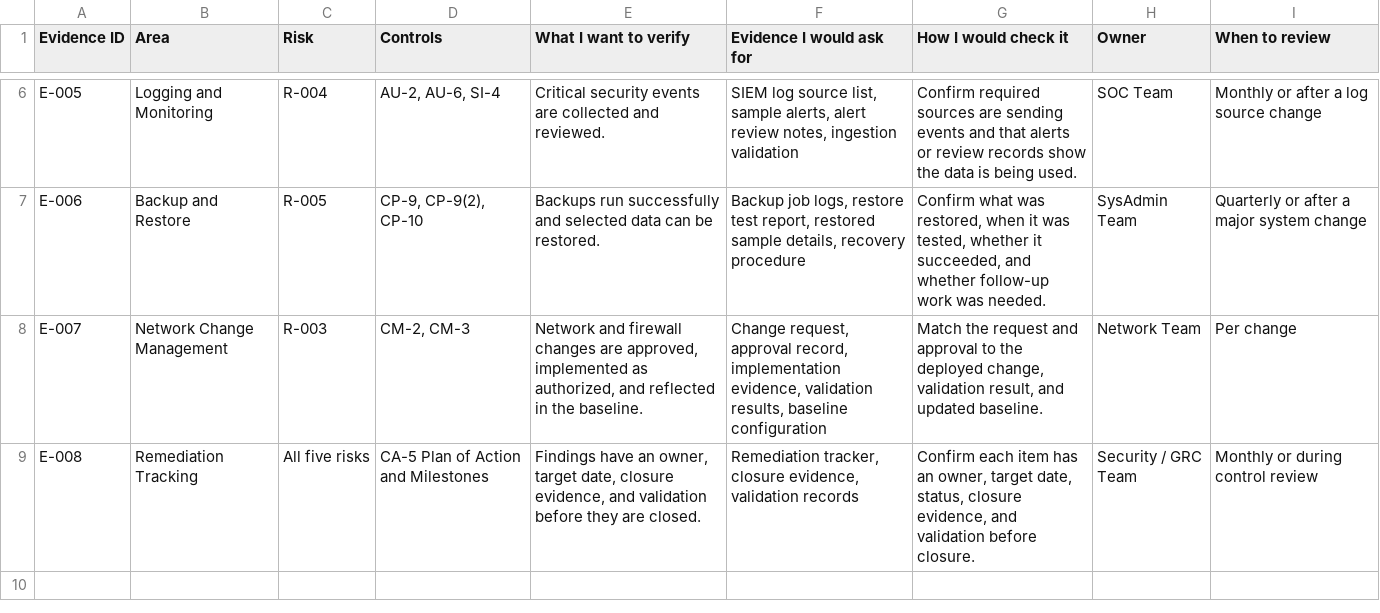
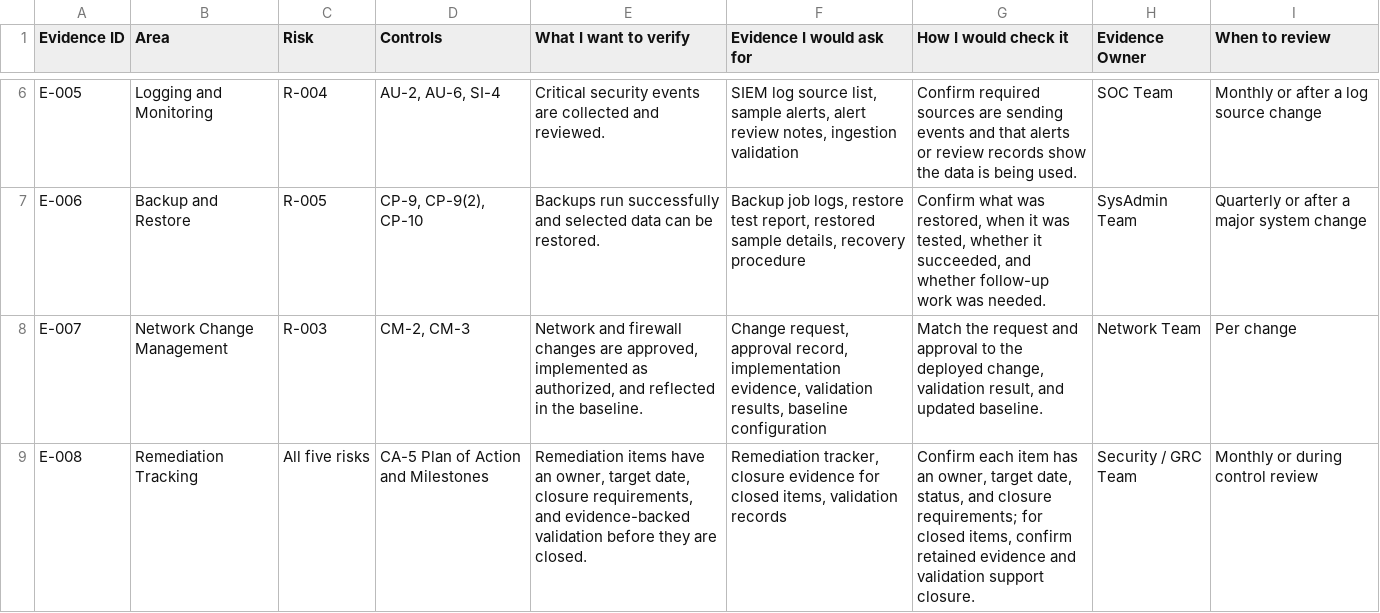
Before and after one commit to mcoza/Federal-Zero-Trust-GRC-Portfolio, a CSV file: artifacts/06-evidence-review.csv, drawn as a sheet; only a part is shown, gaps mark what is left out; the diff names each change by its address in the sheet, - before the commit and + after, or states it on an @@ line.

```diff
--- a/artifacts/06-evidence-review.csv
+++ b/artifacts/06-evidence-review.csv
-H1: Owner
+H1: Evidence Owner
-E9 (What I want to verify): Findings have an owner, target date, closure evidence, and validation before…
+E9 (What I want to verify): Remediation items have an owner, target date, closure requirements, and evidence-backed validation before…
-F9 (Evidence I would ask for): …tracker, closure evidence, validation records
+F9 (Evidence I would ask for): …tracker, closure evidence for closed items, validation records
-G9 (How I would check it): …date, status, closure evidence, and validation before closure.
+G9 (How I would check it): …date, status, and closure requirements; for closed items, confirm retained evidence and validation support closure.
```
Also changed, not shown: artifacts/04-remediation-tracker.csv, 4 other files.
